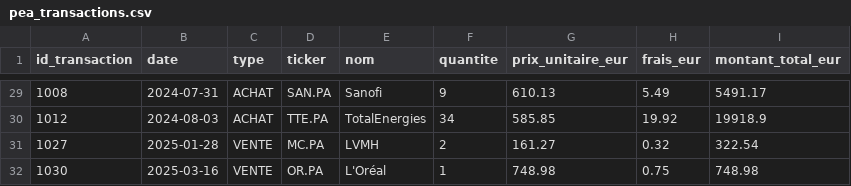
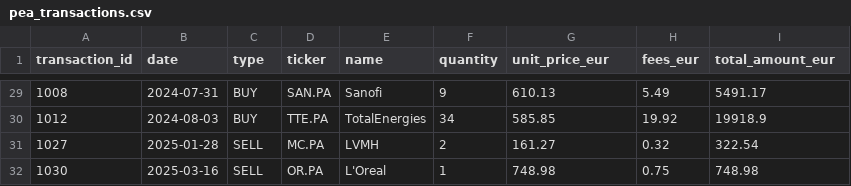
Before and after one commit to TLiemNGY/portfolio-mle-finance, a CSV file: data/samples/pea_transactions.csv, drawn as a sheet; only a part is shown, gaps mark what is left out; the diff covers the shown part only.

```diff
--- a/data/samples/pea_transactions.csv
+++ b/data/samples/pea_transactions.csv
@@ -1 +1 @@
-id_transaction,date,type,ticker,nom,quantite,prix_unitaire_eur,frais_eur,montant_total_eur
+transaction_id,date,type,ticker,name,quantity,unit_price_eur,fees_eur,total_amount_eur
@@ -29,4 +29,4 @@ id_transaction,date,type,ticker,nom,quantite,prix_unitaire_eur,frais_eur,montant
-1008,2024-07-31,ACHAT,SAN.PA,Sanofi,9,610.13,5.49,5491.17
-1012,2024-08-03,ACHAT,TTE.PA,TotalEnergies,34,585.85,19.92,19918.9
-1027,2025-01-28,VENTE,MC.PA,LVMH,2,161.27,0.32,322.54
-1030,2025-03-16,VENTE,OR.PA,L'Oréal,1,748.98,0.75,748.98
+1008,2024-07-31,BUY,SAN.PA,Sanofi,9,610.13,5.49,5491.17
+1012,2024-08-03,BUY,TTE.PA,TotalEnergies,34,585.85,19.92,19918.9
+1027,2025-01-28,SELL,MC.PA,LVMH,2,161.27,0.32,322.54
+1030,2025-03-16,SELL,OR.PA,L'Oreal,1,748.98,0.75,748.98
```
Also changed, not shown: 29 edited cells elsewhere in this file, 6 other files.
